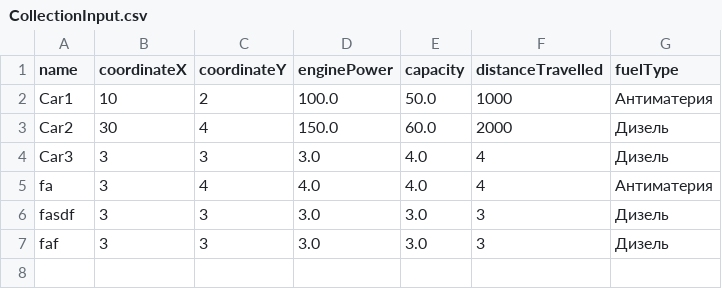
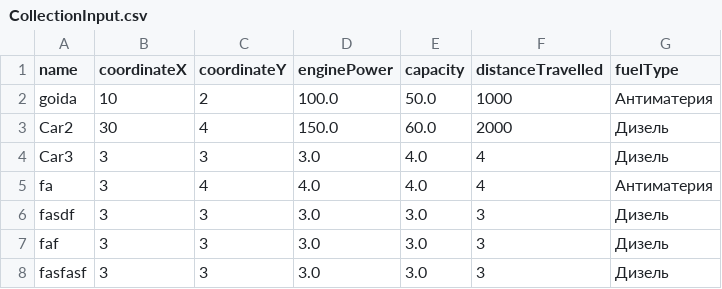
Before and after one commit to krepostttnoy/Lab7-ConsoleApp, a CSV file: server/src/main/kotlin/CollectionInput.csv, drawn as a sheet.

Commit message:
realized thread-safety work with collection. added auto save.

```diff
--- a/server/src/main/kotlin/CollectionInput.csv
+++ b/server/src/main/kotlin/CollectionInput.csv
@@ -1,3 +1,3 @@
 name,coordinateX,coordinateY,enginePower,capacity,distanceTravelled,fuelType
-Car1,10,2,100.0,50.0,1000,Антиматерия
+goida,10,2,100.0,50.0,1000,Антиматерия
 Car2,30,4,150.0,60.0,2000,Дизель
@@ -7 +7,2 @@ fasdf,3,3,3.0,3.0,3,Дизель
 faf,3,3,3.0,3.0,3,Дизель
+fasfasf,3,3,3.0,3.0,3,Дизель
```
Also changed, not shown: 18 other files.
